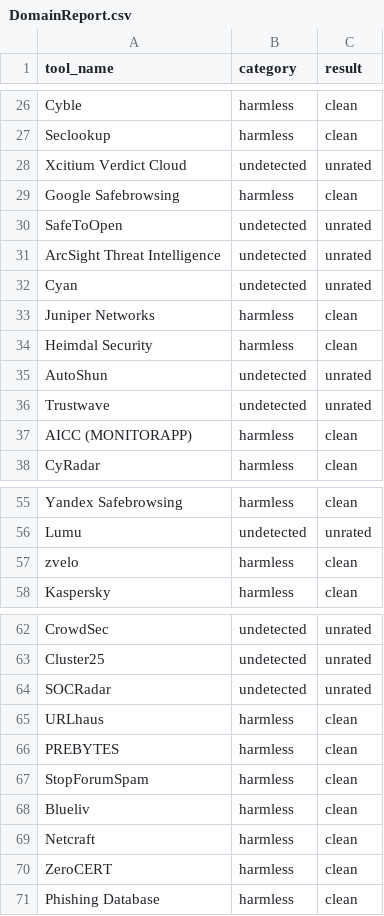
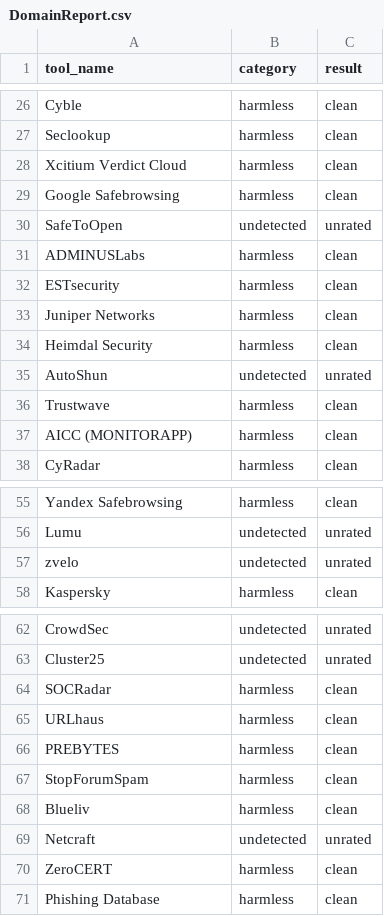
Before and after one commit to ndmch3w/VirusTotal-API, a CSV file: Results_csv/DomainReport.csv, drawn as a sheet; only a part is shown, gaps mark what is left out; the diff covers the shown part only.

```diff
--- a/Results_csv/DomainReport.csv
+++ b/Results_csv/DomainReport.csv
@@ -27,7 +27,7 @@ Cyble,"harmless","clean"
 Seclookup,"harmless","clean"
-Xcitium Verdict Cloud,"undetected","unrated"
+Xcitium Verdict Cloud,"harmless","clean"
 Google Safebrowsing,"harmless","clean"
 SafeToOpen,"undetected","unrated"
-ArcSight Threat Intelligence,"undetected","unrated"
-Cyan,"undetected","unrated"
+ADMINUSLabs,"harmless","clean"
+ESTsecurity,"harmless","clean"
 Juniper Networks,"harmless","clean"
@@ -35,3 +35,3 @@ Heimdal Security,"harmless","clean"
 AutoShun,"undetected","unrated"
-Trustwave,"undetected","unrated"
+Trustwave,"harmless","clean"
 AICC (MONITORAPP),"harmless","clean"
@@ -56,3 +56,3 @@ Yandex Safebrowsing,"harmless","clean"
 Lumu,"undetected","unrated"
-zvelo,"harmless","clean"
+zvelo,"undetected","unrated"
 Kaspersky,"harmless","clean"
@@ -63,3 +63,3 @@ CrowdSec,"undetected","unrated"
 Cluster25,"undetected","unrated"
-SOCRadar,"undetected","unrated"
+SOCRadar,"harmless","clean"
 URLhaus,"harmless","clean"
@@ -68,3 +68,3 @@ StopForumSpam,"harmless","clean"
 Blueliv,"harmless","clean"
-Netcraft,"harmless","clean"
+Netcraft,"undetected","unrated"
 ZeroCERT,"harmless","clean"
```
Also changed, not shown: 1 moved row elsewhere in this file, Results_csv/FileReport.csv, Results_csv/UrlReport.csv, 18 other files.
